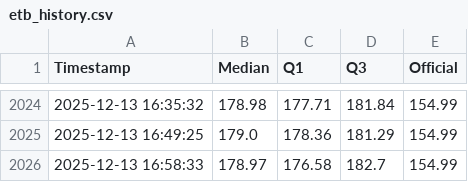
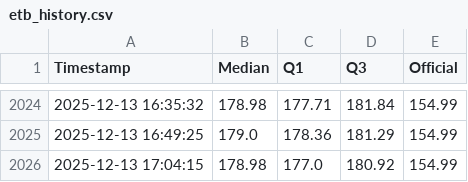
Before and after one commit to mikilegesse/etb-market-watch, a CSV file: etb_history.csv, drawn as a sheet; only a part is shown, gaps mark what is left out; removed rows and columns are numbered as before the commit, all else as after; the diff names each change by its address in the sheet, - before the commit and + after, or states it on an @@ line.

```diff
--- a/etb_history.csv
+++ b/etb_history.csv
-row 2026: 2025-12-13 16:58:33 | 178.97 | 176.58 | 182.7 | 154.99
+row 2026: 2025-12-13 17:04:15 | 178.98 | 177.0 | 180.92 | 154.99
```
Also changed, not shown: 3 other files.
